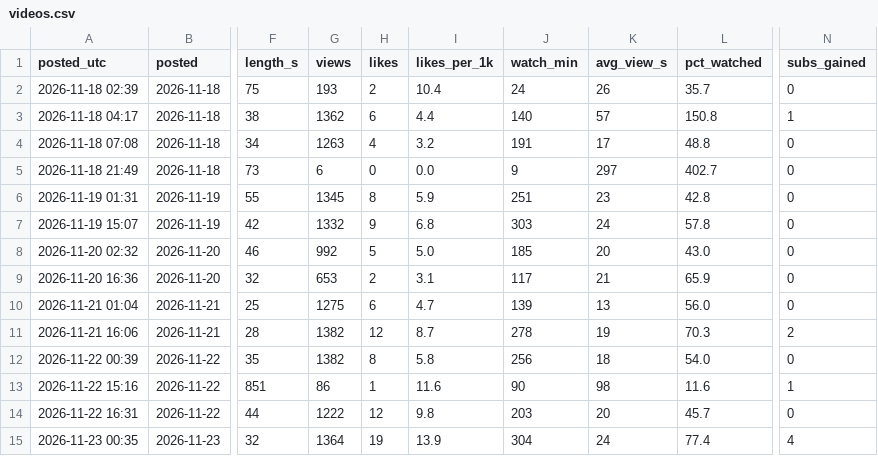
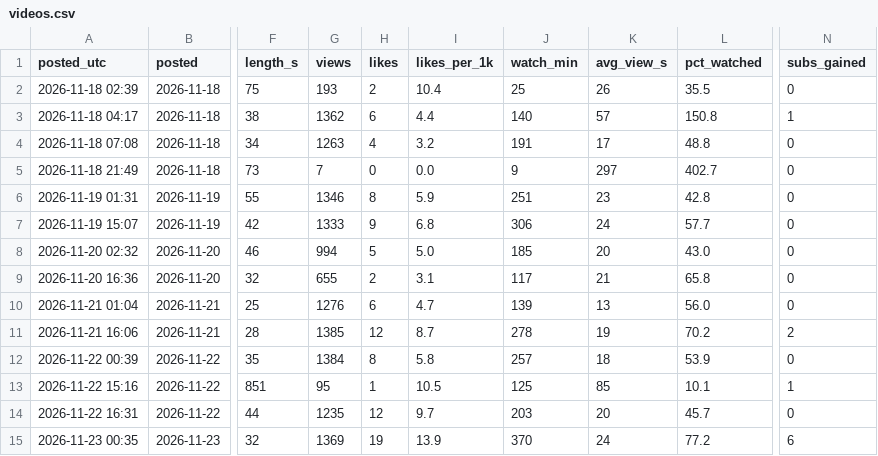
Before and after one commit to teetimetjc/brickbreaker, a CSV file: data/analytics/dashboard/videos.csv, drawn as a sheet; only a part is shown, gaps mark what is left out; the diff covers the shown part only; the diff names each change by its address in the sheet, - before the commit and + after, or states it on an @@ line.

```diff
--- a/data/analytics/dashboard/videos.csv
+++ b/data/analytics/dashboard/videos.csv
-J2 (watch_min): 24
+J2 (watch_min): 25
-L2 (pct_watched): 35.7
+L2 (pct_watched): 35.5
-G5 (views): 6
+G5 (views): 7
-G6 (views): 1345
+G6 (views): 1346
-G7 (views): 1332
+G7 (views): 1333
-J7 (watch_min): 303
+J7 (watch_min): 306
-L7 (pct_watched): 57.8
+L7 (pct_watched): 57.7
-G8 (views): 992
+G8 (views): 994
-G9 (views): 653
+G9 (views): 655
-L9 (pct_watched): 65.9
+L9 (pct_watched): 65.8
-G10 (views): 1275
+G10 (views): 1276
-G11 (views): 1382
+G11 (views): 1385
-L11 (pct_watched): 70.3
+L11 (pct_watched): 70.2
-G12 (views): 1382
+G12 (views): 1384
-J12 (watch_min): 256
+J12 (watch_min): 257
-L12 (pct_watched): 54.0
+L12 (pct_watched): 53.9
-G13 (views): 86
+G13 (views): 95
-I13 (likes_per_1k): 11.6
+I13 (likes_per_1k): 10.5
-J13 (watch_min): 90
+J13 (watch_min): 125
-K13 (avg_view_s): 98
+K13 (avg_view_s): 85
-L13 (pct_watched): 11.6
+L13 (pct_watched): 10.1
-G14 (views): 1222
+G14 (views): 1235
-I14 (likes_per_1k): 9.8
+I14 (likes_per_1k): 9.7
-G15 (views): 1364
+G15 (views): 1369
-J15 (watch_min): 304
+J15 (watch_min): 370
-L15 (pct_watched): 77.4
+L15 (pct_watched): 77.2
-N15 (subs_gained): 4
+N15 (subs_gained): 6
```
Also changed, not shown: 3 added rows and 24 edited cells elsewhere in this file, data/analytics/dashboard/daily.csv, data/analytics/dashboard/sources.csv, 1 other file.
